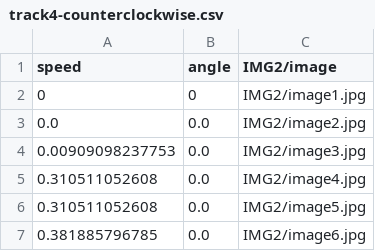
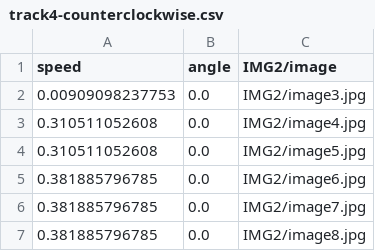
Before and after one commit to carlkrok/spurv_steering_angle, a CSV file: track4-counterclockwise.csv, drawn as a sheet; only a part is shown; the shorter side is filled out with more unchanged rows; the diff names each change by its address in the sheet, - before the commit and + after, or states it on an @@ line.

```diff
--- a/track4-counterclockwise.csv
+++ b/track4-counterclockwise.csv
-row 2: 0 | 0 | IMG2/image1.jpg
-row 3: 0.0 | 0.0 | IMG2/image2.jpg
```
Also changed, not shown: 7 other files.
